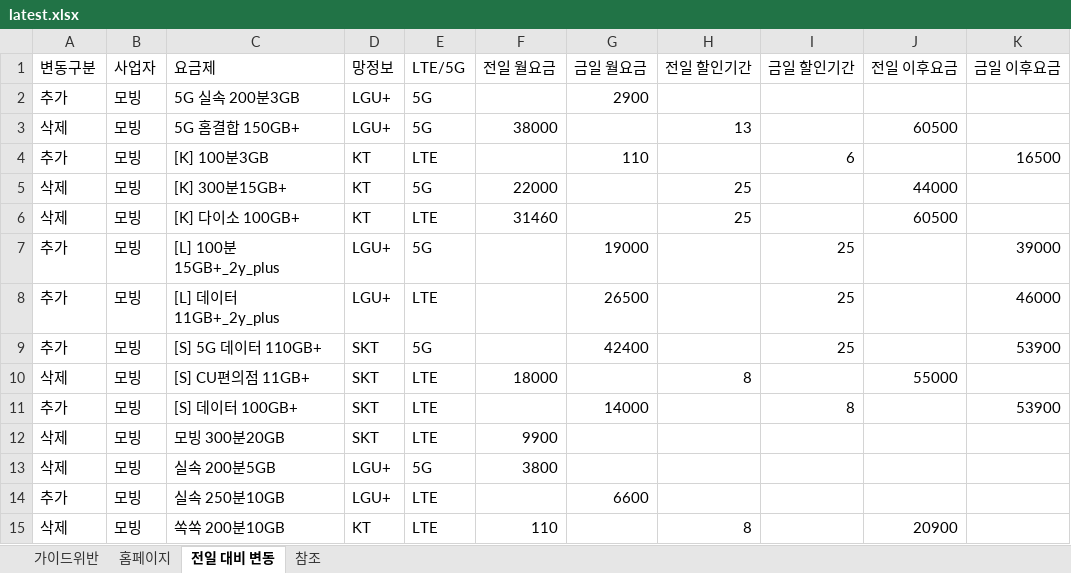
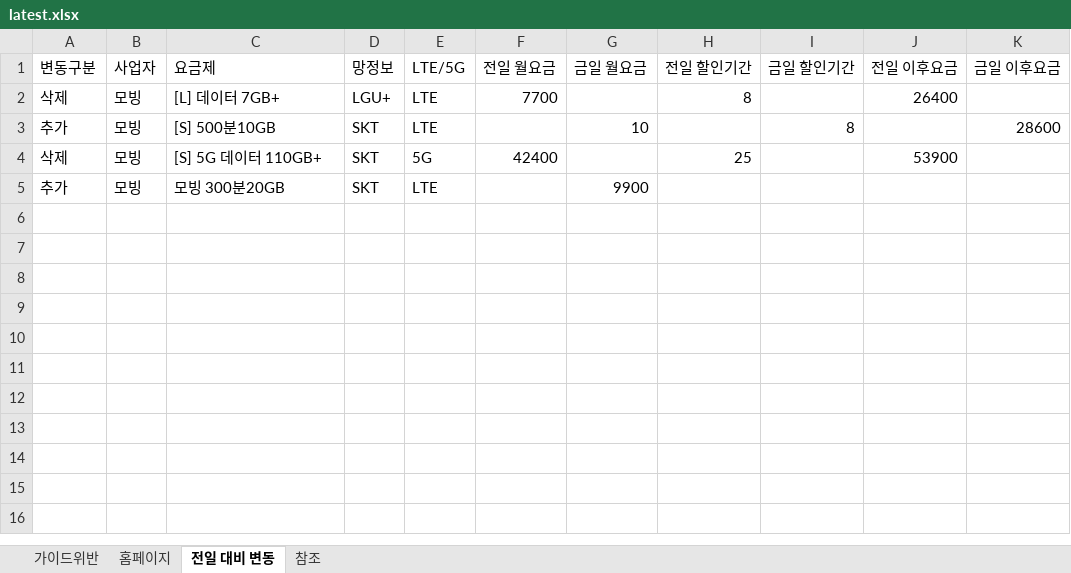
Before and after one commit to kjch444-sketchs/homepage_crawl, an Excel workbook: history/latest.xlsx, sheet 전일 대비 변동, drawn as a sheet; values as stored, in another font and other column widths than the file's, no borders; removed rows and columns are numbered as before the commit, all else as after; the diff names each change by its address in the sheet, - before the commit and + after, or states it on an @@ line.

```diff
--- a/history/latest.xlsx (sheet 전일 대비 변동)
+++ b/history/latest.xlsx (sheet 전일 대비 변동)
-row 2: 추가 | 모빙 | 5G 실속 200분3GB | LGU+ | 5G |  | 2900
-row 3: 삭제 | 모빙 | 5G 홈결합 150GB+ | LGU+ | 5G | 38000 |  | 13 |  | 60500
-row 4: 추가 | 모빙 | [K] 100분3GB | KT | LTE |  | 110 |  | 6 |  | 16500
-row 5: 삭제 | 모빙 | [K] 300분15GB+ | KT | 5G | 22000 |  | 25 |  | 44000
-row 6: 삭제 | 모빙 | [K] 다이소 100GB+ | KT | LTE | 31460 |  | 25 |  | 60500
-row 7: 추가 | 모빙 | [L] 100분15GB+_2y_plus | LGU+ | 5G |  | 19000 |  | 25 |  | 39000
-row 8: 추가 | 모빙 | [L] 데이터11GB+_2y_plus | LGU+ | LTE |  | 26500 |  | 25 |  | 46000
+row 2: 삭제 | 모빙 | [L] 데이터 7GB+ | LGU+ | LTE | 7700 |  | 8 |  | 26400
+row 3: 추가 | 모빙 | [S] 500분10GB | SKT | LTE |  | 10 |  | 8 |  | 28600
-A4 (변동구분): 추가
+A4 (변동구분): 삭제
-F4 (전일 월요금): (empty)
+F4 (전일 월요금): 42400
-G4 (금일 월요금): 42400
+G4 (금일 월요금): (empty)
-H4 (전일 할인기간): (empty)
+H4 (전일 할인기간): 25
-I4 (금일 할인기간): 25
+I4 (금일 할인기간): (empty)
-J4 (전일 이후요금): (empty)
+J4 (전일 이후요금): 53900
-K4 (금일 이후요금): 53900
+K4 (금일 이후요금): (empty)
-row 10: 삭제 | 모빙 | [S] CU편의점 11GB+ | SKT | LTE | 18000 |  | 8 |  | 55000
-row 11: 추가 | 모빙 | [S] 데이터 100GB+ | SKT | LTE |  | 14000 |  | 8 |  | 53900
-A5 (변동구분): 삭제
+A5 (변동구분): 추가
-F5 (전일 월요금): 9900
+F5 (전일 월요금): (empty)
-G5 (금일 월요금): (empty)
+G5 (금일 월요금): 9900
-row 13: 삭제 | 모빙 | 실속 200분5GB | LGU+ | 5G | 3800
-row 14: 추가 | 모빙 | 실속 250분10GB | LGU+ | LTE |  | 6600
-row 15: 삭제 | 모빙 | 쏙쏙 200분10GB | KT | LTE | 110 |  | 8 |  | 20900
```
Also changed, not shown: sheet 홈페이지, 1 other file.
